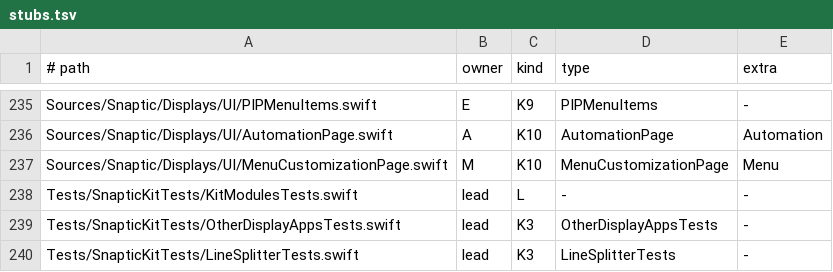
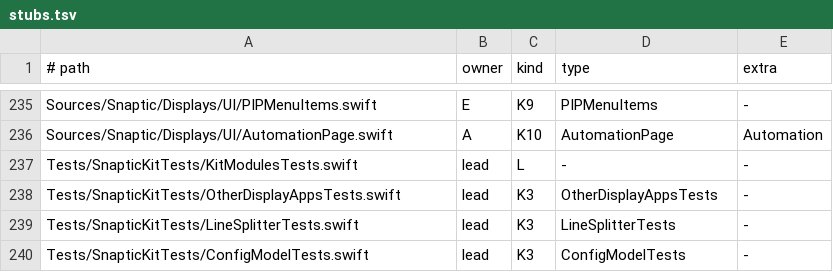
Before and after one commit to revylfitness/snaptic, a TSV file: scripts/stubs.tsv, drawn as a sheet; only a part is shown, gaps mark what is left out; the shorter side is filled out with more unchanged rows.

```diff
--- a/scripts/stubs.tsv
+++ b/scripts/stubs.tsv
@@ -236,3 +236,2 @@ Sources/Snaptic/Displays/UI/PIPMenuItems.swift	E	K9	PIPMenuItems	-
 Sources/Snaptic/Displays/UI/AutomationPage.swift	A	K10	AutomationPage	Automation
-Sources/Snaptic/Displays/UI/MenuCustomizationPage.swift	M	K10	MenuCustomizationPage	Menu
 Tests/SnapticKitTests/KitModulesTests.swift	lead	L	-	-
```
Also changed, not shown: scripts/lint-legacy.tsv, 13 other files.
